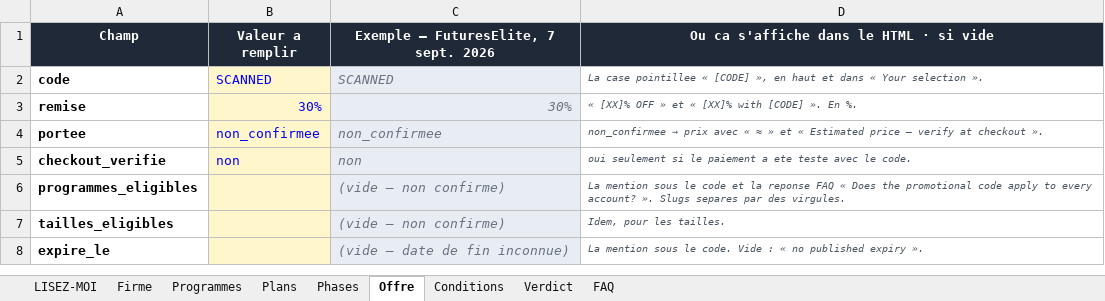
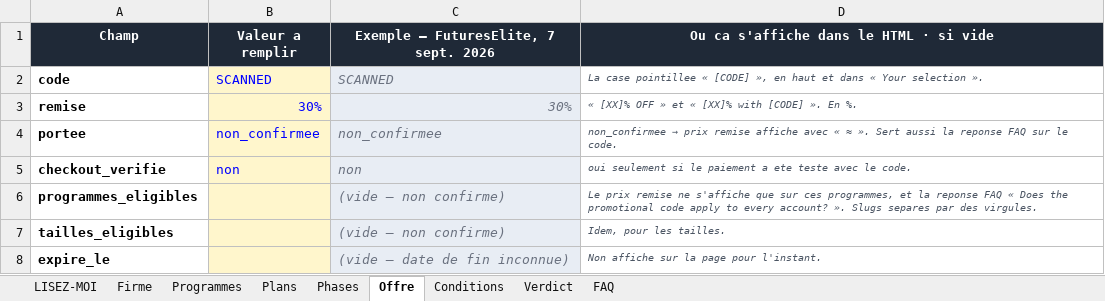
Before and after one commit to Sofiane5959/propfirmscanner-landing, an Excel workbook: data/firms/futureselite.xlsx, sheet Offre, drawn as a sheet; values as stored, in another font and other column widths than the file's, no borders; the diff names each change by its address in the sheet, - before the commit and + after, or states it on an @@ line.

```diff
--- a/data/firms/futureselite.xlsx (sheet Offre)
+++ b/data/firms/futureselite.xlsx (sheet Offre)
-D4: …→ prix avec « ≈ » et « Estimated price — verify at checkout ».
+D4: …→ prix remise affiche avec « ≈ ». Sert aussi la reponse FAQ sur le code.
-D6: La mention sous le code et la…
+D6: Le prix remise ne s'affiche que sur ces programmes, et la…
-D8: La mention sous le code. Vide : « no published expiry ».
+D8: Non affiche sur la page pour l'instant.
```
Also changed, not shown: sheet Verdict, sheet Phases, sheet LISEZ-MOI, sheet Firme, sheet FAQ, sheet Plans, MODELE-propfirm.xlsx, 6 other files.
